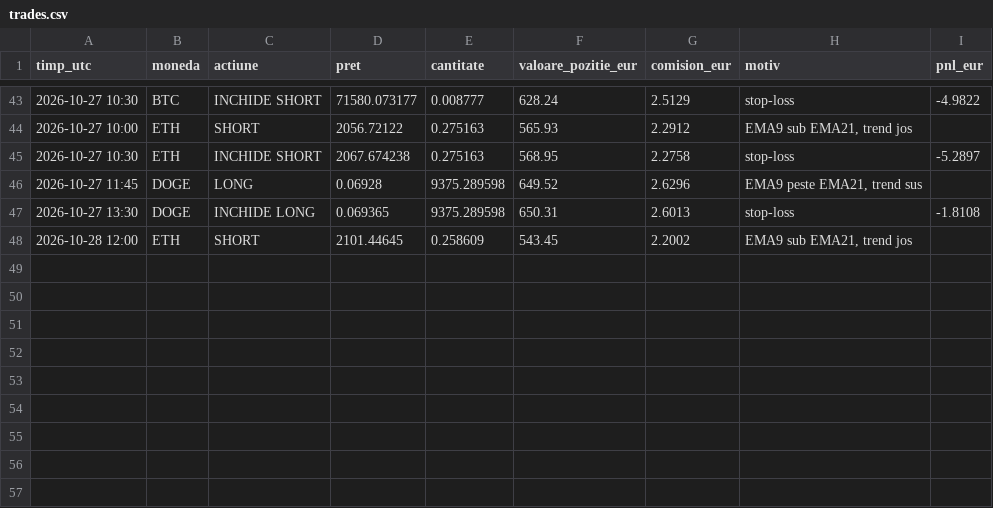
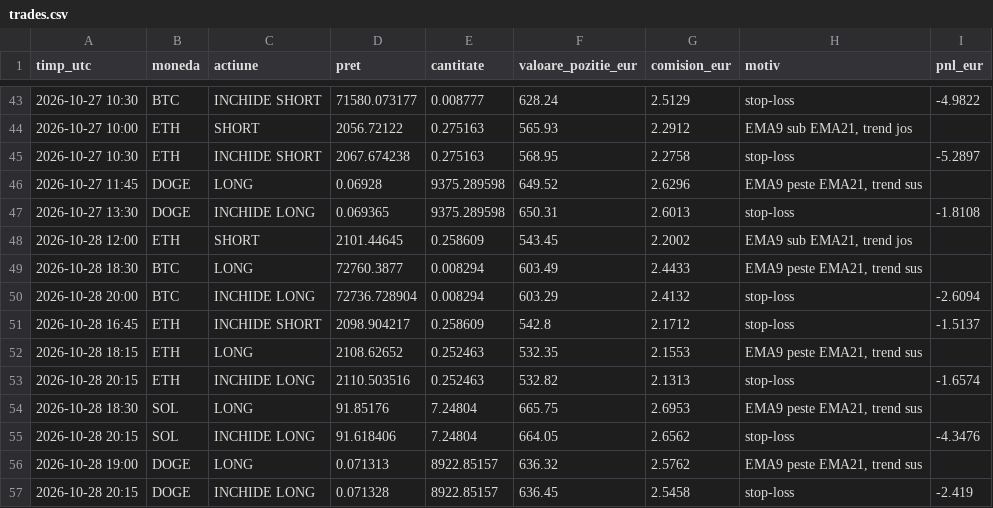
Before and after one commit to idcocias/crypto-paper-bot, a CSV file: data-agresiv/trades.csv, drawn as a sheet; only a part is shown, gaps mark what is left out; the diff names each change by its address in the sheet, - before the commit and + after, or states it on an @@ line.

```diff
--- a/data-agresiv/trades.csv
+++ b/data-agresiv/trades.csv
+row 49: 2026-10-28 18:30 | BTC | LONG | 72760.3877 | 0.008294 | 603.49 | 2.4433 | EMA9 peste EMA21, trend sus
+row 50: 2026-10-28 20:00 | BTC | INCHIDE LONG | 72736.728904 | 0.008294 | 603.29 | 2.4132 | stop-loss | -2.6094
+row 51: 2026-10-28 16:45 | ETH | INCHIDE SHORT | 2098.904217 | 0.258609 | 542.8 | 2.1712 | stop-loss | -1.5137
+row 52: 2026-10-28 18:15 | ETH | LONG | 2108.62652 | 0.252463 | 532.35 | 2.1553 | EMA9 peste EMA21, trend sus
+row 53: 2026-10-28 20:15 | ETH | INCHIDE LONG | 2110.503516 | 0.252463 | 532.82 | 2.1313 | stop-loss | -1.6574
+row 54: 2026-10-28 18:30 | SOL | LONG | 91.85176 | 7.24804 | 665.75 | 2.6953 | EMA9 peste EMA21, trend sus
+row 55: 2026-10-28 20:15 | SOL | INCHIDE LONG | 91.618406 | 7.24804 | 664.05 | 2.6562 | stop-loss | -4.3476
+row 56: 2026-10-28 19:00 | DOGE | LONG | 0.071313 | 8922.85157 | 636.32 | 2.5762 | EMA9 peste EMA21, trend sus
+row 57: 2026-10-28 20:15 | DOGE | INCHIDE LONG | 0.071328 | 8922.85157 | 636.45 | 2.5458 | stop-loss | -2.419
```
Also changed, not shown: data-agresiv/equity.csv, data/equity.csv, 5 other files.
